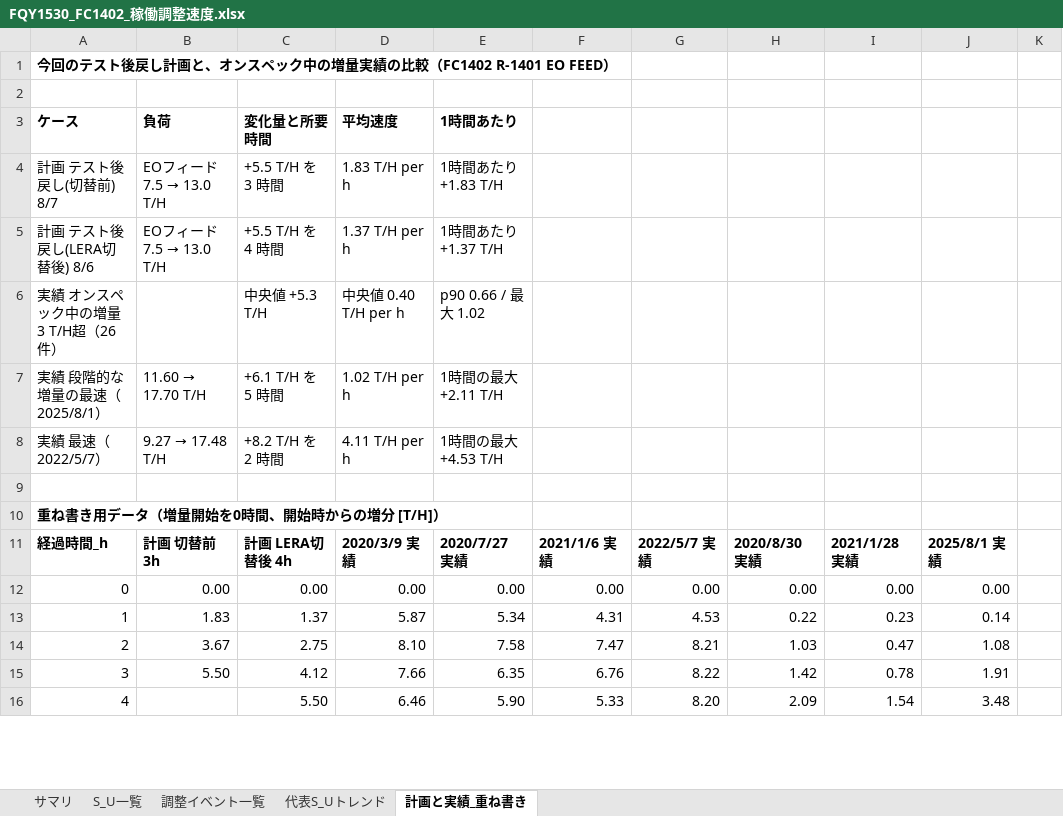
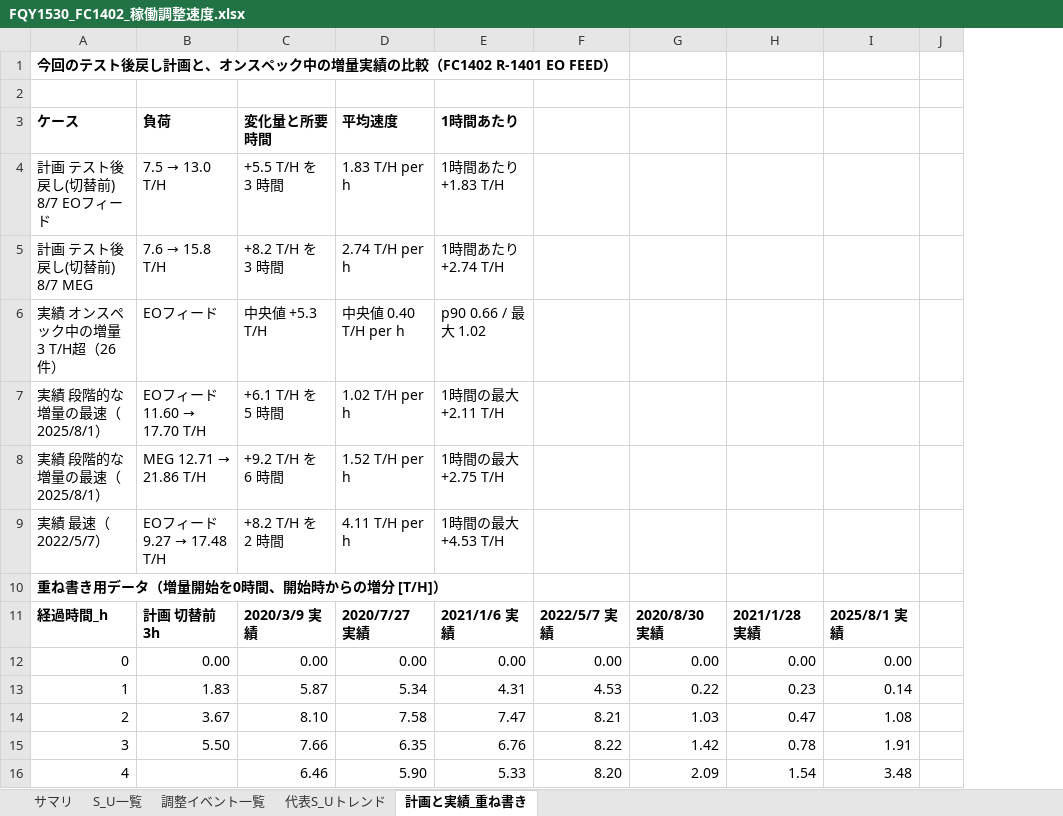
Before and after one commit to hiraoyosa-sys/Base, an Excel workbook: outputs/FQY1530_FC1402_稼働調整速度.xlsx, sheet 計画と実績_重ね書き, drawn as a sheet; only a part is shown; values as stored, in another font and other column widths than the file's, no borders; charts and pictures not drawn; removed rows and columns are numbered as before the commit, all else as after; the diff names each change by its address in the sheet, - before the commit and + after, or states it on an @@ line.

```diff
--- a/outputs/FQY1530_FC1402_稼働調整速度.xlsx (sheet 計画と実績_重ね書き)
+++ b/outputs/FQY1530_FC1402_稼働調整速度.xlsx (sheet 計画と実績_重ね書き)
-column C, rows 11-16: 計画 LERA切替後 4h | 0.00 | 1.37 | 2.75 | 4.12 | 5.50
-row 3: ケース | 負荷 | 変化量と所要時間 | 平均速度 | 1時間あたり
-row 4: 計画 テスト後戻し(切替前) 8/7 | EOフィード 7.5 → 13.0 T/H | +5.5 T/H を 3 時間 | 1.83 T/H per h | 1時間あたり +1.83 T/H
-row 5: 計画 テスト後戻し(LERA切替後) 8/6 | EOフィード 7.5 → 13.0 T/H | +5.5 T/H を 4 時間 | 1.37 T/H per h | 1時間あたり +1.37 T/H
-row 6: 実績 オンスペック中の増量 3 T/H超（26件） |  | 中央値 +5.3 T/H | 中央値 0.40 T/H per h | p90 0.66 / 最大 1.02
-row 7: 実績 段階的な増量の最速（2025/8/1） | 11.60 → 17.70 T/H | +6.1 T/H を 5 時間 | 1.02 T/H per h | 1時間の最大 +2.11 T/H
-row 8: 実績 最速（2022/5/7） | 9.27 → 17.48 T/H | +8.2 T/H を 2 時間 | 4.11 T/H per h | 1時間の最大 +4.53 T/H
-row 3: (empty)
+row 3: ケース | 負荷 | 変化量と所要時間 | 平均速度 | 1時間あたり
+row 4: 計画 テスト後戻し(切替前) 8/7 EOフィード | 7.5 → 13.0 T/H | +5.5 T/H を 3 時間 | 1.83 T/H per h | 1時間あたり +1.83 T/H
+row 5: 計画 テスト後戻し(切替前) 8/7 MEG | 7.6 → 15.8 T/H | +8.2 T/H を 3 時間 | 2.74 T/H per h | 1時間あたり +2.74 T/H
+row 6: 実績 オンスペック中の増量 3 T/H超（26件） | EOフィード | 中央値 +5.3 T/H | 中央値 0.40 T/H per h | p90 0.66 / 最大 1.02
+row 7: 実績 段階的な増量の最速（2025/8/1） | EOフィード 11.60 → 17.70 T/H | +6.1 T/H を 5 時間 | 1.02 T/H per h | 1時間の最大 +2.11 T/H
+row 8: 実績 段階的な増量の最速（2025/8/1） | MEG 12.71 → 21.86 T/H | +9.2 T/H を 6 時間 | 1.52 T/H per h | 1時間の最大 +2.75 T/H
+row 9: 実績 最速（2022/5/7） | EOフィード 9.27 → 17.48 T/H | +8.2 T/H を 2 時間 | 4.11 T/H per h | 1時間の最大 +4.53 T/H
```
Also changed, not shown: charts or pictures, 3 other files.
